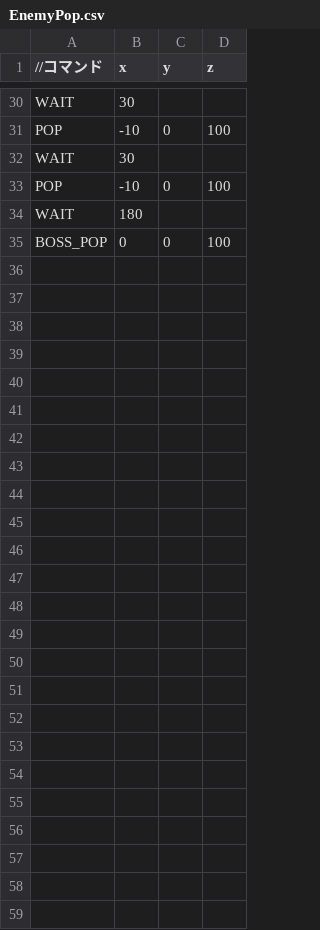
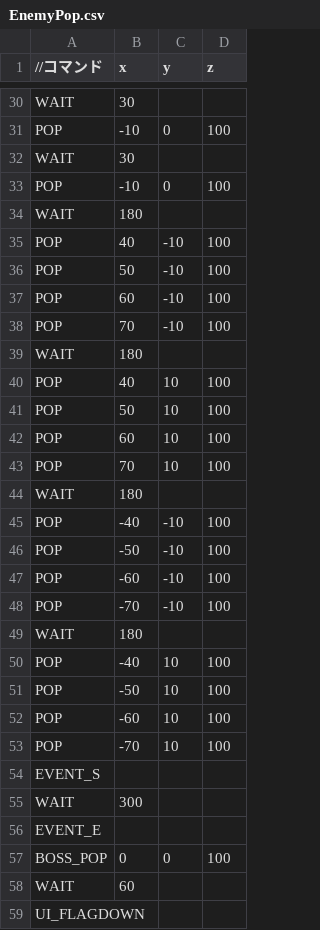
Before and after one commit to Tetsuya4430/Employment, a CSV file: Resources/EnemyPop.csv, drawn as a sheet; only a part is shown, gaps mark what is left out; the diff covers the shown part only.

```diff
--- a/Resources/EnemyPop.csv
+++ b/Resources/EnemyPop.csv
@@ -34,2 +34,26 @@ POP,-10, 0, 100
 WAIT,180,,
+POP,40, -10, 100
+POP,50, -10, 100
+POP,60, -10, 100
+POP,70, -10, 100
+WAIT,180,,
+POP,40, 10, 100
+POP,50, 10, 100
+POP,60, 10, 100
+POP,70, 10, 100
+WAIT,180,,
+POP,-40, -10, 100
+POP,-50, -10, 100
+POP,-60, -10, 100
+POP,-70, -10, 100
+WAIT,180,,
+POP,-40, 10, 100
+POP,-50, 10, 100
+POP,-60, 10, 100
+POP,-70, 10, 100
+EVENT_S,,,
+WAIT,300,,
+EVENT_E,,,
 BOSS_POP,0, 0, 100
+WAIT,60,,
+UI_FLAGDOWN,,,
```
Also changed, not shown: 1 edited cell elsewhere in this file, 47 other files.
